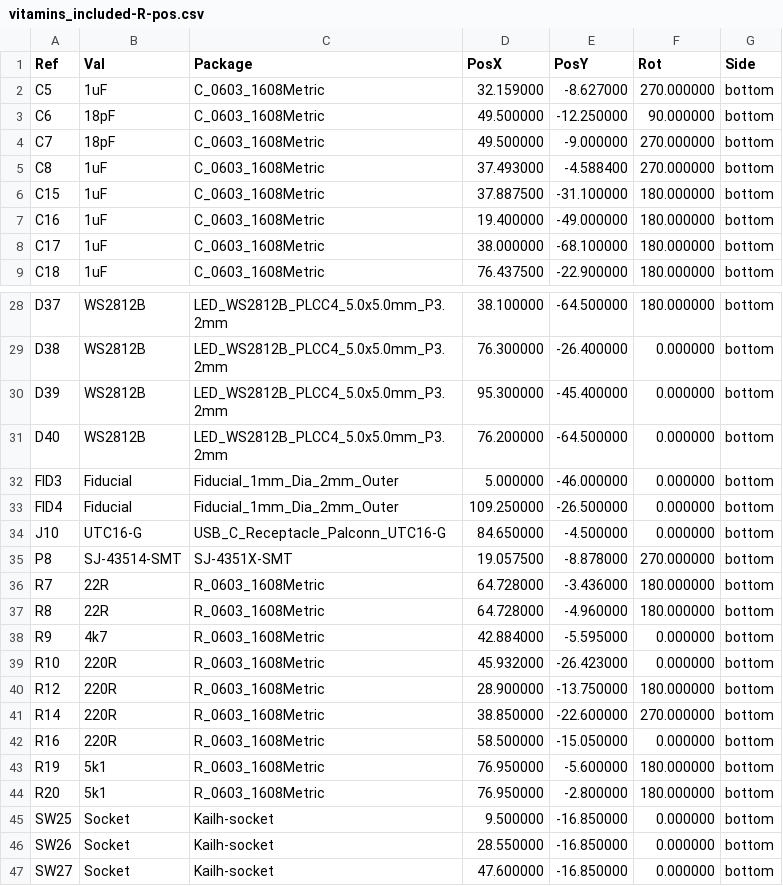
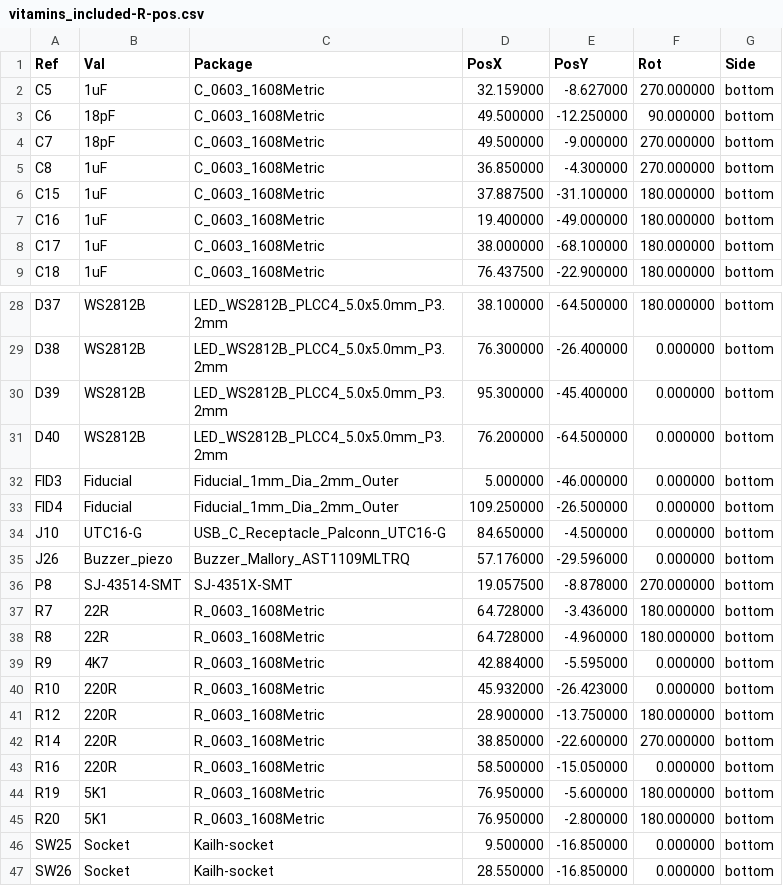
Before and after one commit to Duckle29/Vitamins-included, a CSV file: gerbers/right/vitamins_included-R-pos.csv, drawn as a sheet; only a part is shown, gaps mark what is left out; the shorter side is filled out with more unchanged rows.

Commit message:
Modified reset switch footprint for better manufacturing, and added updated gerbers

```diff
--- a/gerbers/right/vitamins_included-R-pos.csv
+++ b/gerbers/right/vitamins_included-R-pos.csv
@@ -4,3 +4,3 @@ Ref,Val,Package,PosX,PosY,Rot,Side
 "C7","18pF","C_0603_1608Metric",49.500000,-9.000000,270.000000,bottom
-"C8","1uF","C_0603_1608Metric",37.493000,-4.588400,270.000000,bottom
+"C8","1uF","C_0603_1608Metric",36.850000,-4.300000,270.000000,bottom
 "C15","1uF","C_0603_1608Metric",37.887500,-31.100000,180.000000,bottom
@@ -34,2 +34,3 @@ Ref,Val,Package,PosX,PosY,Rot,Side
 "J10","UTC16-G","USB_C_Receptacle_Palconn_UTC16-G",84.650000,-4.500000,0.000000,bottom
+"J26","Buzzer_piezo","Buzzer_Mallory_AST1109MLTRQ",57.176000,-29.596000,0.000000,bottom
 "P8","SJ-43514-SMT","SJ-4351X-SMT",19.057500,-8.878000,270.000000,bottom
@@ -37,3 +38,3 @@ Ref,Val,Package,PosX,PosY,Rot,Side
 "R8","22R","R_0603_1608Metric",64.728000,-4.960000,180.000000,bottom
-"R9","4k7","R_0603_1608Metric",42.884000,-5.595000,0.000000,bottom
+"R9","4K7","R_0603_1608Metric",42.884000,-5.595000,0.000000,bottom
 "R10","220R","R_0603_1608Metric",45.932000,-26.423000,0.000000,bottom
@@ -42,4 +43,4 @@ Ref,Val,Package,PosX,PosY,Rot,Side
 "R16","220R","R_0603_1608Metric",58.500000,-15.050000,0.000000,bottom
-"R19","5k1","R_0603_1608Metric",76.950000,-5.600000,180.000000,bottom
-"R20","5k1","R_0603_1608Metric",76.950000,-2.800000,180.000000,bottom
+"R19","5K1","R_0603_1608Metric",76.950000,-5.600000,180.000000,bottom
+"R20","5K1","R_0603_1608Metric",76.950000,-2.800000,180.000000,bottom
 "SW25","Socket","Kailh-socket",9.500000,-16.850000,0.000000,bottom
```
Also changed, not shown: gerbers/left/vitamins_included-L-pos.csv, 45 other files.
